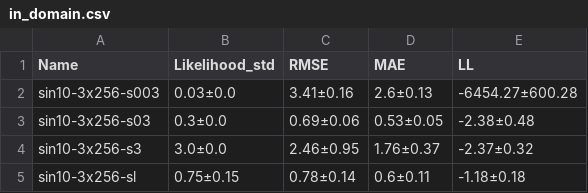
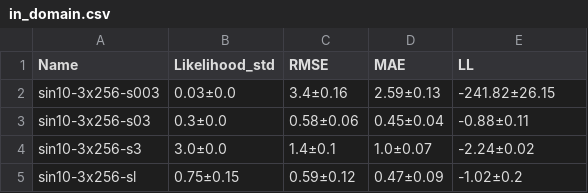
Before and after one commit to alvarhonsi/master-pipeline, a CSV file: experiments/sou-sin10/tables/in_domain.csv, drawn as a sheet.

```diff
--- a/experiments/sou-sin10/tables/in_domain.csv
+++ b/experiments/sou-sin10/tables/in_domain.csv
@@ -1,5 +1,5 @@
 Name,Likelihood_std,RMSE,MAE,LL
-sin10-3x256-s003,0.03±0.0,3.41±0.16,2.6±0.13,-6454.27±600.28
-sin10-3x256-s03,0.3±0.0,0.69±0.06,0.53±0.05,-2.38±0.48
-sin10-3x256-s3,3.0±0.0,2.46±0.95,1.76±0.37,-2.37±0.32
-sin10-3x256-sl,0.75±0.15,0.78±0.14,0.6±0.11,-1.18±0.18
+sin10-3x256-s003,0.03±0.0,3.4±0.16,2.59±0.13,-241.82±26.15
+sin10-3x256-s03,0.3±0.0,0.58±0.06,0.45±0.04,-0.88±0.11
+sin10-3x256-s3,3.0±0.0,1.4±0.1,1.0±0.07,-2.24±0.02
+sin10-3x256-sl,0.75±0.15,0.59±0.12,0.47±0.09,-1.02±0.2
```
Also changed, not shown: experiments/sou-sin10/tables/out_domain.csv, experiments/sou-sin10/tables/pred_uncertainty_in_domain.csv, 7 other files.
